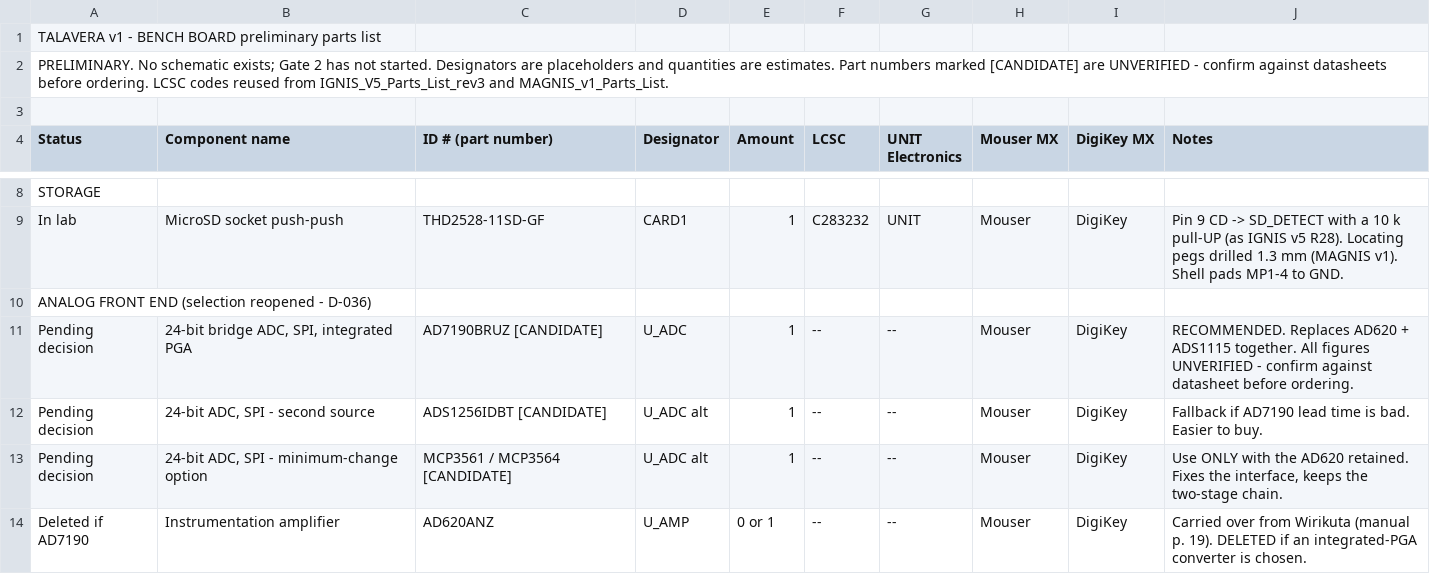
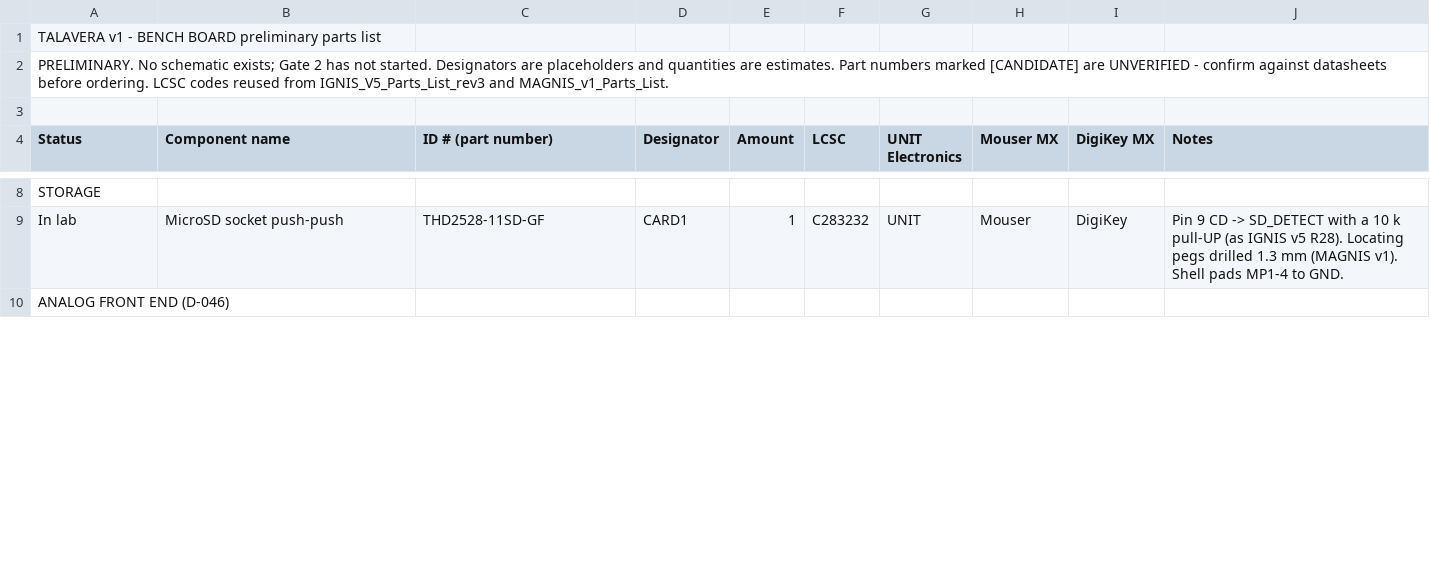
Before and after one commit to sofi1209/TALAVERA-v1-TestBench, a CSV file: fabrication/TALAVERA_v1_Parts_List_bench.csv, drawn as a sheet; only a part is shown, gaps mark what is left out; the diff covers the shown part only.

```diff
--- a/fabrication/TALAVERA_v1_Parts_List_bench.csv
+++ b/fabrication/TALAVERA_v1_Parts_List_bench.csv
@@ -9,6 +9,2 @@ STORAGE
 In lab,MicroSD socket push-push,THD2528-11SD-GF,CARD1,1,C283232,UNIT,Mouser,DigiKey,Pin 9 CD -> SD_DETECT with a 10 k pull-UP (as IGNIS v5 R28). Locating pegs drilled 1.3 mm (MAGNIS v1). Shell pads MP1-4 to GND.
-ANALOG FRONT END  (selection reopened - D-036)
-Pending decision,"24-bit bridge ADC, SPI, integrated PGA",AD7190BRUZ  [CANDIDATE],U_ADC,1,--,--,Mouser,DigiKey,RECOMMENDED. Replaces AD620 + ADS1115 together. All figures UNVERIFIED - confirm against datasheet before ordering.
-Pending decision,"24-bit ADC, SPI - second source",ADS1256IDBT  [CANDIDATE],U_ADC alt,1,--,--,Mouser,DigiKey,Fallback if AD7190 lead time is bad. Easier to buy.
-Pending decision,"24-bit ADC, SPI - minimum-change option",MCP3561 / MCP3564  [CANDIDATE],U_ADC alt,1,--,--,Mouser,DigiKey,"Use ONLY with the AD620 retained. Fixes the interface, keeps the two-stage chain."
-Deleted if AD7190,Instrumentation amplifier,AD620ANZ,U_AMP,0 or 1,--,--,Mouser,DigiKey,Carried over from Wirikuta (manual p. 19). DELETED if an integrated-PGA converter is chosen.
+ANALOG FRONT END  (D-046)
```
Also changed, not shown: 3 added rows and 5 edited cells elsewhere in this file, fabrication/TALAVERA_v1_Parts_List_station.csv, 8 other files.
